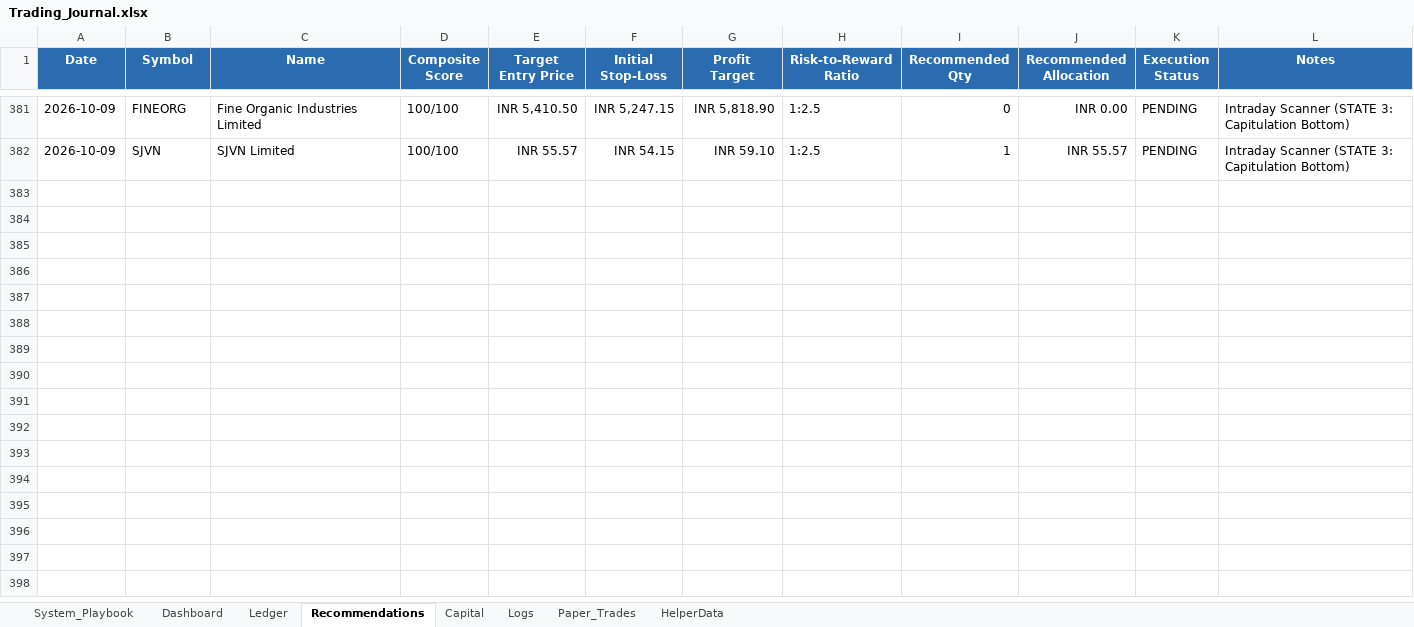
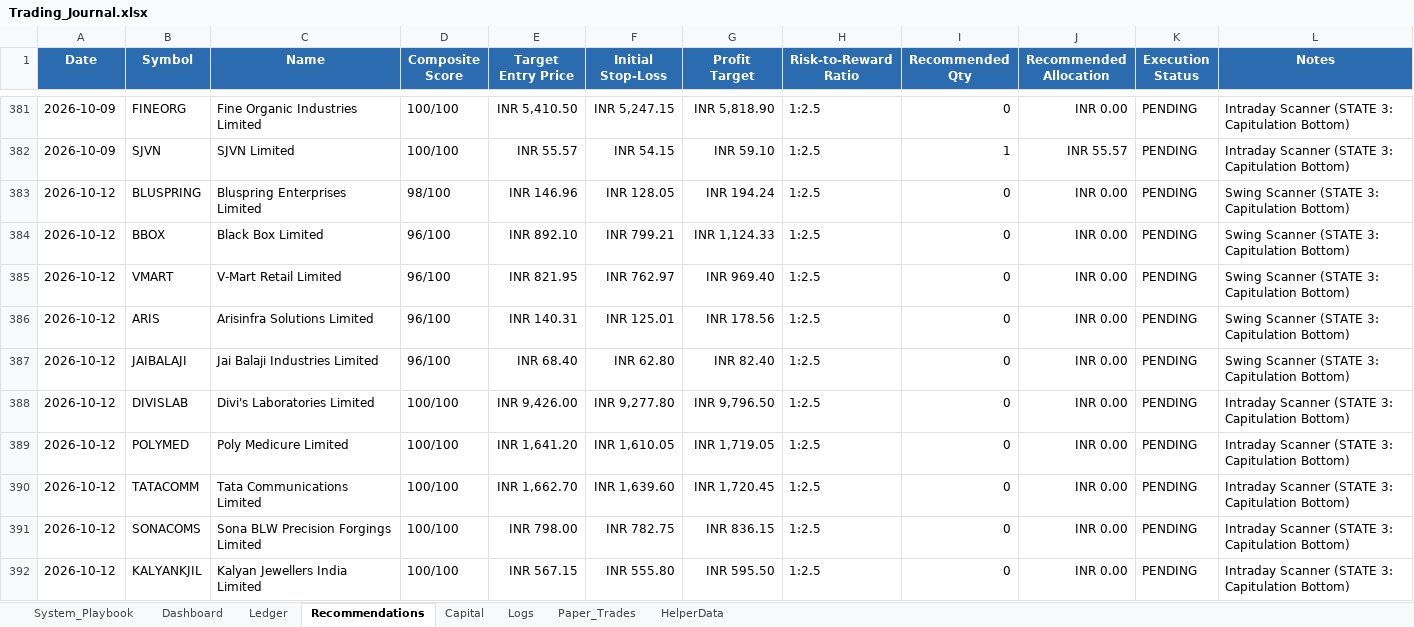
Before and after one commit to SyedTousifMasood/HalaalTrading, an Excel workbook: Trading_Journal.xlsx, sheet Recommendations, drawn as a sheet; only a part is shown, gaps mark what is left out; values as stored, in another font and other column widths than the file's, no borders; the diff names each change by its address in the sheet, - before the commit and + after, or states it on an @@ line.

```diff
--- a/Trading_Journal.xlsx (sheet Recommendations)
+++ b/Trading_Journal.xlsx (sheet Recommendations)
+row 383: 2026-10-12 | BLUSPRING | Bluspring Enterprises Limited | 98/100 | INR 146.96 | INR 128.05 | INR 194.24 | 1:2.5 | 0 | INR 0.00 | PENDING | Swing Scanner (STATE 3: Capitulation Bottom)
+row 384: 2026-10-12 | BBOX | Black Box Limited | 96/100 | INR 892.10 | INR 799.21 | INR 1,124.33 | 1:2.5 | 0 | INR 0.00 | PENDING | Swing Scanner (STATE 3: Capitulation Bottom)
+row 385: 2026-10-12 | VMART | V-Mart Retail Limited | 96/100 | INR 821.95 | INR 762.97 | INR 969.40 | 1:2.5 | 0 | INR 0.00 | PENDING | Swing Scanner (STATE 3: Capitulation Bottom)
+row 386: 2026-10-12 | ARIS | Arisinfra Solutions Limited | 96/100 | INR 140.31 | INR 125.01 | INR 178.56 | 1:2.5 | 0 | INR 0.00 | PENDING | Swing Scanner (STATE 3: Capitulation Bottom)
+row 387: 2026-10-12 | JAIBALAJI | Jai Balaji Industries Limited | 96/100 | INR 68.40 | INR 62.80 | INR 82.40 | 1:2.5 | 0 | INR 0.00 | PENDING | Swing Scanner (STATE 3: Capitulation Bottom)
+row 388: 2026-10-12 | DIVISLAB | Divi's Laboratories Limited | 100/100 | INR 9,426.00 | INR 9,277.80 | INR 9,796.50 | 1:2.5 | 0 | INR 0.00 | PENDING | Intraday Scanner (STATE 3: Capitulation Bottom)
+row 389: 2026-10-12 | POLYMED | Poly Medicure Limited | 100/100 | INR 1,641.20 | INR 1,610.05 | INR 1,719.05 | 1:2.5 | 0 | INR 0.00 | PENDING | Intraday Scanner (STATE 3: Capitulation Bottom)
+row 390: 2026-10-12 | TATACOMM | Tata Communications Limited | 100/100 | INR 1,662.70 | INR 1,639.60 | INR 1,720.45 | 1:2.5 | 0 | INR 0.00 | PENDING | Intraday Scanner (STATE 3: Capitulation Bottom)
+row 391: 2026-10-12 | SONACOMS | Sona BLW Precision Forgings Limited | 100/100 | INR 798.00 | INR 782.75 | INR 836.15 | 1:2.5 | 0 | INR 0.00 | PENDING | Intraday Scanner (STATE 3: Capitulation Bottom)
+row 392: 2026-10-12 | KALYANKJIL | Kalyan Jewellers India Limited | 100/100 | INR 567.15 | INR 555.80 | INR 595.50 | 1:2.5 | 0 | INR 0.00 | PENDING | Intraday Scanner (STATE 3: Capitulation Bottom)
```
Also changed, not shown: sheet Dashboard, charts or pictures, 2 other files.
